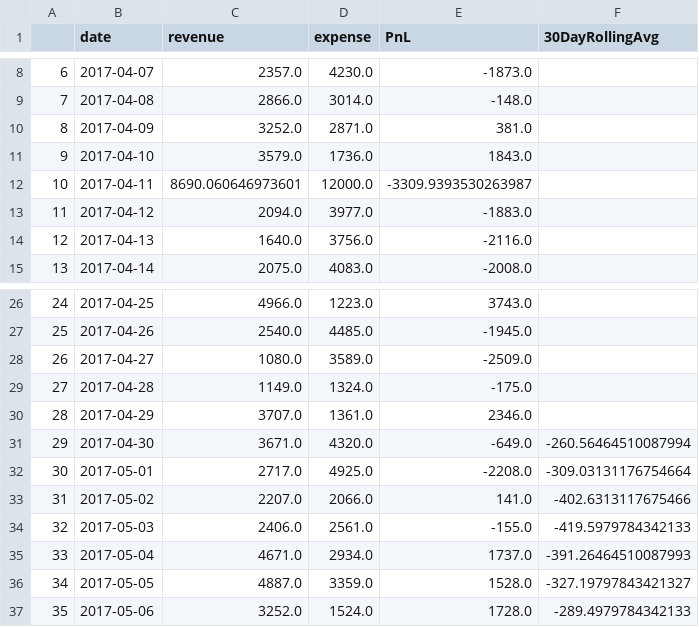
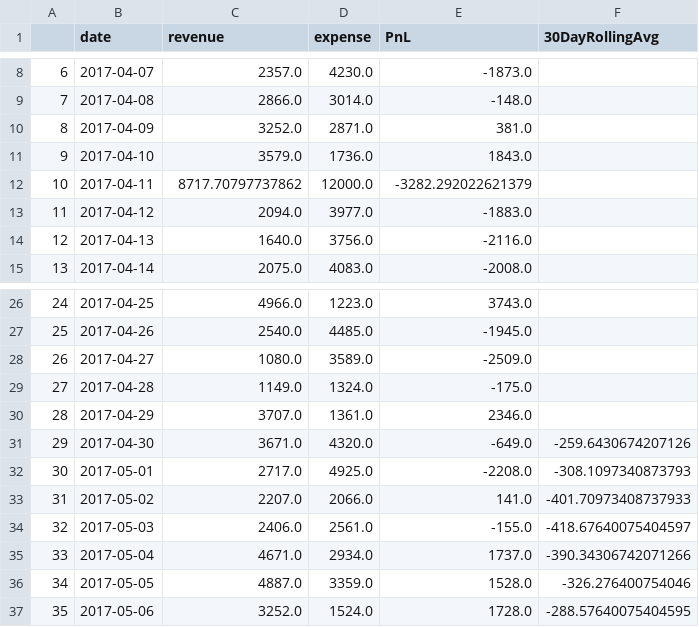
Before and after one commit to preritg/BTC_Wallet, a CSV file: datafiles/rollingpnl.csv, drawn as a sheet; only a part is shown, gaps mark what is left out.

```diff
--- a/datafiles/rollingpnl.csv
+++ b/datafiles/rollingpnl.csv
@@ -11,3 +11,3 @@
 9,2017-04-10,3579.0,1736.0,1843.0,
-10,2017-04-11,8690.060646973601,12000.0,-3309.9393530263987,
+10,2017-04-11,8717.70797737862,12000.0,-3282.292022621379,
 11,2017-04-12,2094.0,3977.0,-1883.0,
@@ -30,8 +30,8 @@
 28,2017-04-29,3707.0,1361.0,2346.0,
-29,2017-04-30,3671.0,4320.0,-649.0,-260.56464510087994
-30,2017-05-01,2717.0,4925.0,-2208.0,-309.03131176754664
-31,2017-05-02,2207.0,2066.0,141.0,-402.6313117675466
-32,2017-05-03,2406.0,2561.0,-155.0,-419.5979784342133
-33,2017-05-04,4671.0,2934.0,1737.0,-391.26464510087993
-34,2017-05-05,4887.0,3359.0,1528.0,-327.19797843421327
-35,2017-05-06,3252.0,1524.0,1728.0,-289.4979784342133
+29,2017-04-30,3671.0,4320.0,-649.0,-259.6430674207126
+30,2017-05-01,2717.0,4925.0,-2208.0,-308.1097340873793
+31,2017-05-02,2207.0,2066.0,141.0,-401.70973408737933
+32,2017-05-03,2406.0,2561.0,-155.0,-418.67640075404597
+33,2017-05-04,4671.0,2934.0,1737.0,-390.34306742071266
+34,2017-05-05,4887.0,3359.0,1528.0,-326.276400754046
+35,2017-05-06,3252.0,1524.0,1728.0,-288.57640075404595
```
Also changed, not shown: 8 other files.
